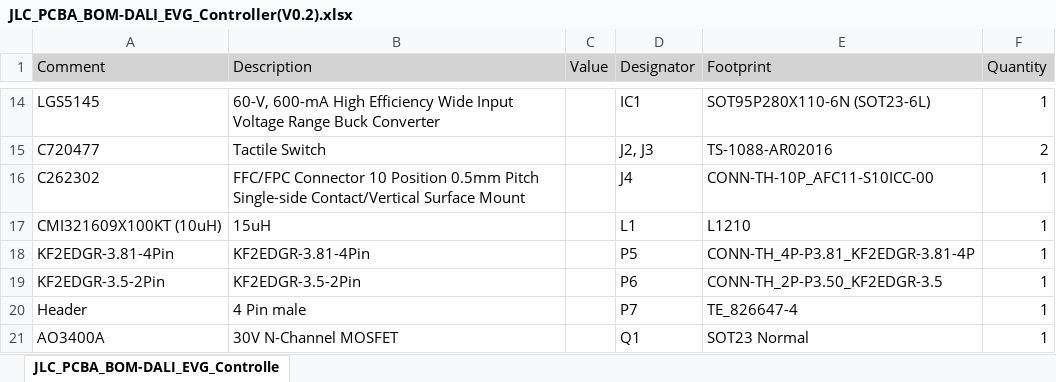
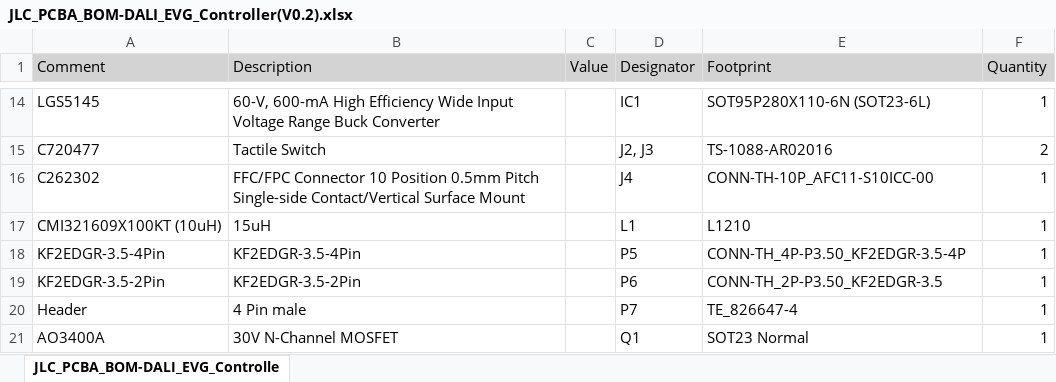
Before and after one commit to chenyurong22/OpenDALI_EVG, an Excel workbook: Hardware/Controller/JLC_PCBA_BOM-DALI_EVG_Controller(V0.2).xlsx, sheet JLC_PCBA_BOM-DALI_EVG_Controlle, drawn as a sheet; only a part is shown, gaps mark what is left out; values as stored, in another font and other column widths than the file's, no borders; the diff names each change by its address in the sheet, - before the commit and + after, or states it on an @@ line.

```diff
--- a/Hardware/Controller/JLC_PCBA_BOM-DALI_EVG_Controller(V0.2).xlsx (sheet JLC_PCBA_BOM-DALI_EVG_Controlle)
+++ b/Hardware/Controller/JLC_PCBA_BOM-DALI_EVG_Controller(V0.2).xlsx (sheet JLC_PCBA_BOM-DALI_EVG_Controlle)
-A18 (Comment): KF2EDGR-3.81-4Pin
+A18 (Comment): KF2EDGR-3.5-4Pin
-B18 (Description): KF2EDGR-3.81-4Pin
+B18 (Description): KF2EDGR-3.5-4Pin
-E18 (Footprint): CONN-TH_4P-P3.81_KF2EDGR-3.81-4P
+E18 (Footprint): CONN-TH_4P-P3.50_KF2EDGR-3.5-4P
```
Also changed, not shown: Hardware/Controller/JLC_PCBA_CPL-DALI_EVG_Controller(V0.2).xlsx, 6 other files.
